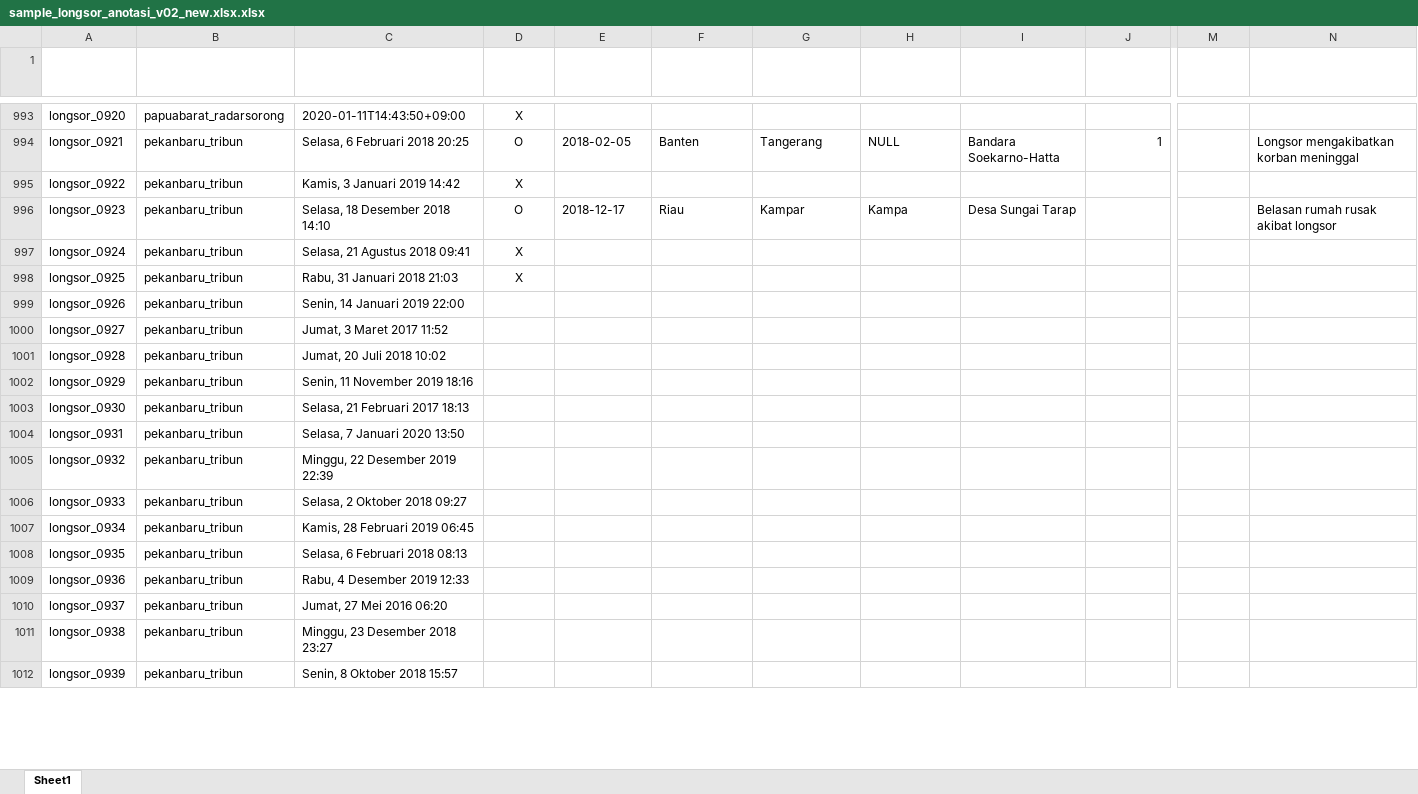
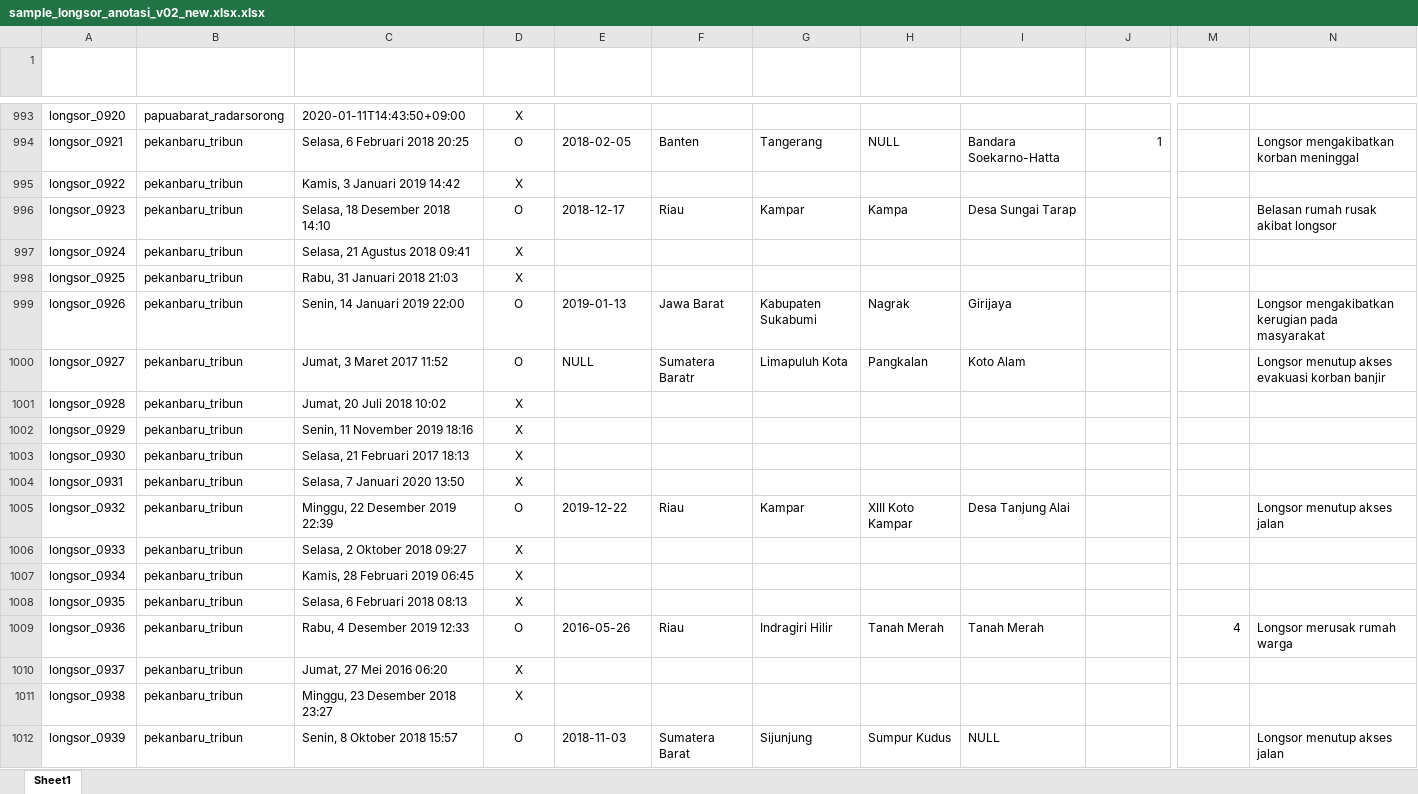
Before and after one commit to gusman/anotated_data, an Excel workbook: longsor/v02_new/sample_longsor_anotasi_v02_new.xlsx.xlsx, sheet Sheet1, drawn as a sheet; only a part is shown, gaps mark what is left out; values as stored, in another font and other column widths than the file's, no borders; table styles not drawn; removed rows and columns are numbered as before the commit, all else as after; rows hold the shown columns only; the diff covers the shown part only; the diff names each change by its address in the sheet, - before the commit and + after, or states it on an @@ line.

```diff
--- a/longsor/v02_new/sample_longsor_anotasi_v02_new.xlsx.xlsx (sheet Sheet1)
+++ b/longsor/v02_new/sample_longsor_anotasi_v02_new.xlsx.xlsx (sheet Sheet1)
-D999:D1000 (Positif Bencana Alam): (empty)
+D999:D1000 (Positif Bencana Alam): O
-E999 (Tanggal Kejadian): (empty)
+E999 (Tanggal Kejadian): 2019-01-13
-F999 (Lokasi ADM1): (empty)
+F999 (Lokasi ADM1): Jawa Barat
-G999 (Lokasi ADM2): (empty)
+G999 (Lokasi ADM2): Kabupaten Sukabumi
-H999 (Lokasi ADM3): (empty)
+H999 (Lokasi ADM3): Nagrak
-I999 (Lokasi Lainnya): (empty)
+I999 (Lokasi Lainnya): Girijaya
-N999 (Dampak Lainnya): (empty)
+N999 (Dampak Lainnya): Longsor mengakibatkan kerugian pada masyarakat
-E1000 (Tanggal Kejadian): (empty)
+E1000 (Tanggal Kejadian): NULL
-F1000 (Lokasi ADM1): (empty)
+F1000 (Lokasi ADM1): Sumatera Baratr
-G1000 (Lokasi ADM2): (empty)
+G1000 (Lokasi ADM2): Limapuluh Kota
-H1000 (Lokasi ADM3): (empty)
+H1000 (Lokasi ADM3): Pangkalan
-I1000 (Lokasi Lainnya): (empty)
+I1000 (Lokasi Lainnya): Koto Alam
-N1000 (Dampak Lainnya): (empty)
+N1000 (Dampak Lainnya): Longsor menutup akses evakuasi korban banjir
-D1001:D1004 (Positif Bencana Alam): (empty)
+D1001:D1004 (Positif Bencana Alam): X
-D1005 (Positif Bencana Alam): (empty)
+D1005 (Positif Bencana Alam): O
-E1005 (Tanggal Kejadian): (empty)
+E1005 (Tanggal Kejadian): 2019-12-22
-F1005 (Lokasi ADM1): (empty)
+F1005 (Lokasi ADM1): Riau
-G1005 (Lokasi ADM2): (empty)
+G1005 (Lokasi ADM2): Kampar
-H1005 (Lokasi ADM3): (empty)
+H1005 (Lokasi ADM3): XIII Koto Kampar
-I1005 (Lokasi Lainnya): (empty)
+I1005 (Lokasi Lainnya): Desa Tanjung Alai
-N1005 (Dampak Lainnya): (empty)
+N1005 (Dampak Lainnya): Longsor menutup akses jalan
-D1006:D1008 (Positif Bencana Alam): (empty)
+D1006:D1008 (Positif Bencana Alam): X
-row 1009: longsor_0936 | pekanbaru_tribun | Rabu, 4 Desember 2019 12:33
+row 1009: longsor_0936 | pekanbaru_tribun | Rabu, 4 Desember 2019 12:33 | O | 2016-05-26 | Riau | Indragiri Hilir | Tanah Merah | Tanah Merah |  | 4 | Longsor merusak rumah warga
-D1010:D1011 (Positif Bencana Alam): (empty)
+D1010:D1011 (Positif Bencana Alam): X
-D1012 (Positif Bencana Alam): (empty)
+D1012 (Positif Bencana Alam): O
-E1012 (Tanggal Kejadian): (empty)
+E1012 (Tanggal Kejadian): 2018-11-03
-F1012 (Lokasi ADM1): (empty)
+F1012 (Lokasi ADM1): Sumatera Barat
-G1012 (Lokasi ADM2): (empty)
+G1012 (Lokasi ADM2): Sijunjung
-H1012 (Lokasi ADM3): (empty)
+H1012 (Lokasi ADM3): Sumpur Kudus
-I1012 (Lokasi Lainnya): (empty)
+I1012 (Lokasi Lainnya): NULL
-N1012 (Dampak Lainnya): (empty)
+N1012 (Dampak Lainnya): Longsor menutup akses jalan
```
Also changed, not shown: other rows of this sheet, 1 other file.
